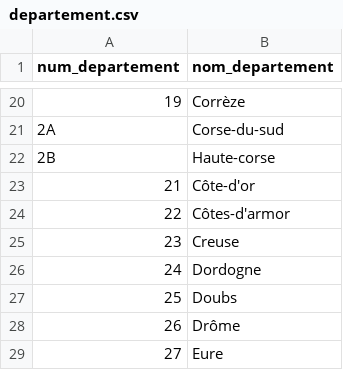
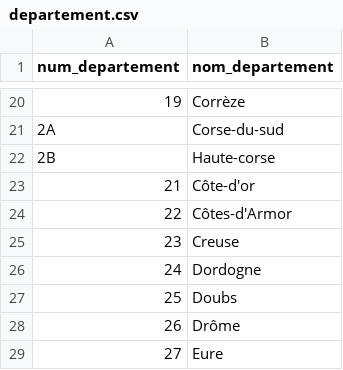
Before and after one commit to YanisFouad/alaizh-breizh, a CSV file: common/database/departement.csv, drawn as a sheet; only a part is shown, gaps mark what is left out.

```diff
--- a/common/database/departement.csv
+++ b/common/database/departement.csv
@@ -23,3 +23,3 @@ num_departement,nom_departement
 21,Côte-d'or
-22,Côtes-d'armor
+22,Côtes-d'Armor
 23,Creuse
```
Also changed, not shown: 1 other file.
